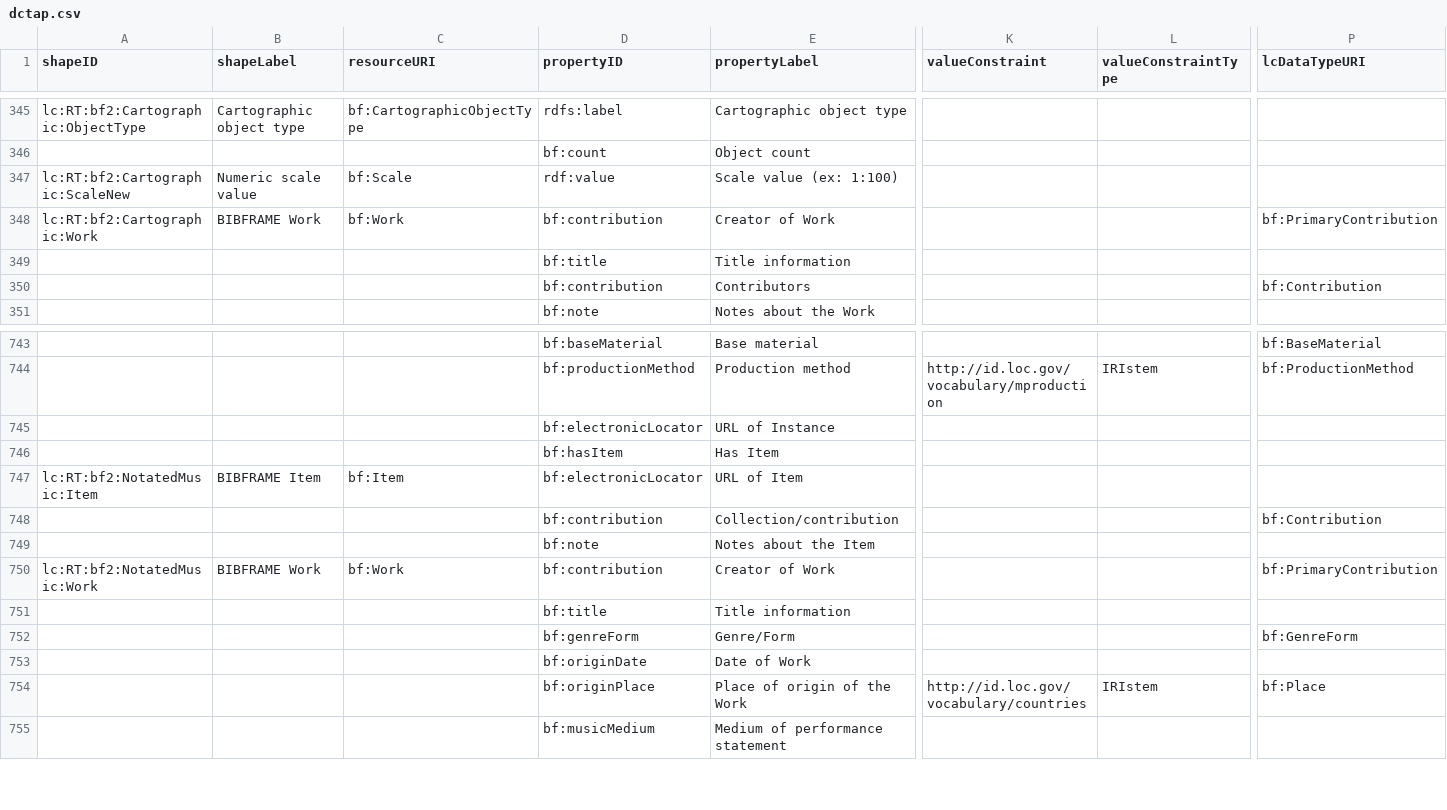
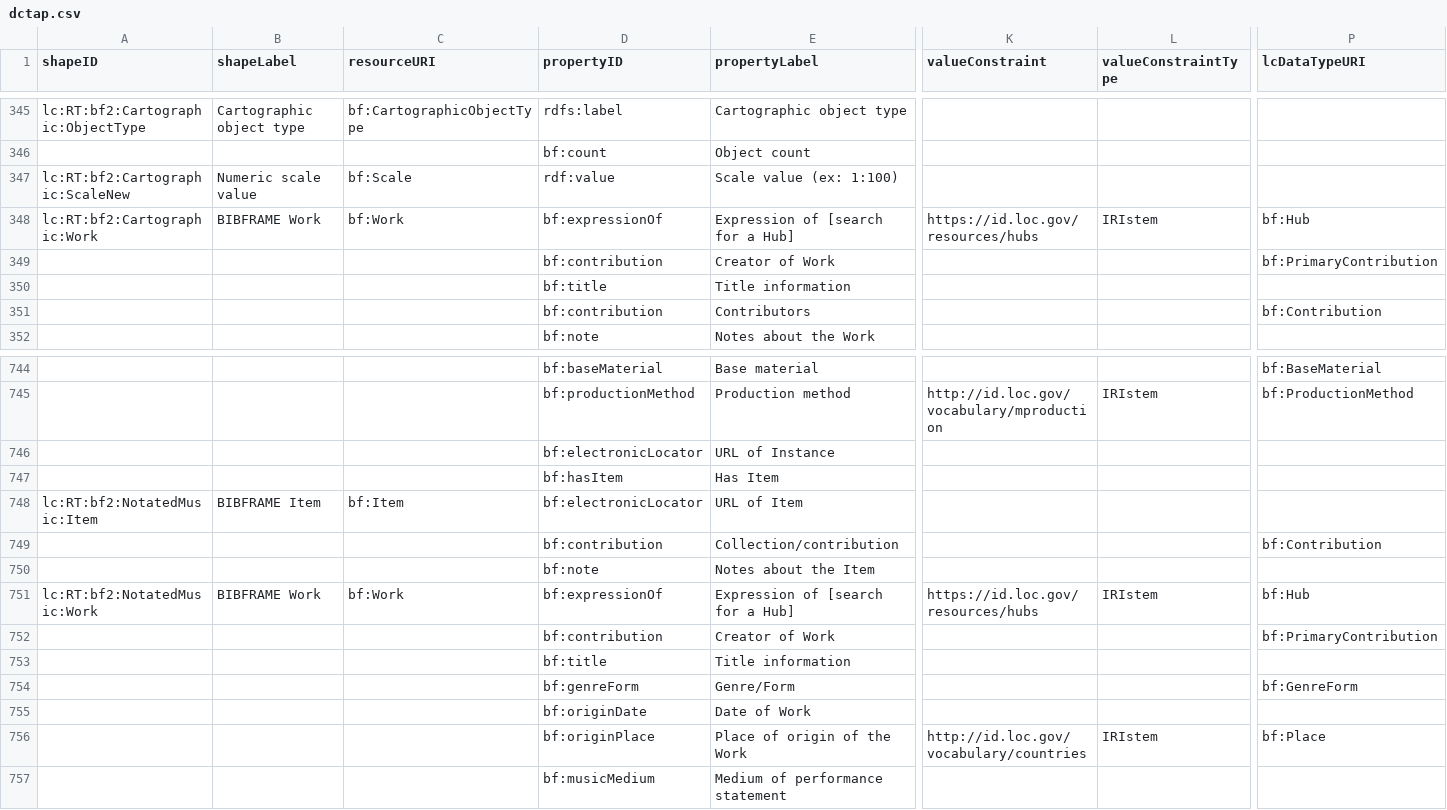
Before and after one commit to lcnetdev/marva-profiles, a CSV file: marva-prod/dctap.csv, drawn as a sheet; only a part is shown, gaps mark what is left out; addresses are those after the commit; rows hold the shown columns only; the diff names each change by its address in the sheet, - before the commit and + after, or states it on an @@ line.

Commit message:
Update MARVA profiles

```diff
--- a/marva-prod/dctap.csv
+++ b/marva-prod/dctap.csv
+row 348: lc:RT:bf2:Cartographic:Work | BIBFRAME Work | bf:Work | bf:expressionOf | Expression of [search for a Hub] | https://id.loc.gov/resources/hubs | IRIstem | bf:Hub
-A349 (shapeID): lc:RT:bf2:Cartographic:Work
+A349 (shapeID): (empty)
-B349 (shapeLabel): BIBFRAME Work
+B349 (shapeLabel): (empty)
-C349 (resourceURI): bf:Work
+C349 (resourceURI): (empty)
+row 751: lc:RT:bf2:NotatedMusic:Work | BIBFRAME Work | bf:Work | bf:expressionOf | Expression of [search for a Hub] | https://id.loc.gov/resources/hubs | IRIstem | bf:Hub
-A752 (shapeID): lc:RT:bf2:NotatedMusic:Work
+A752 (shapeID): (empty)
-B752 (shapeLabel): BIBFRAME Work
+B752 (shapeLabel): (empty)
-C752 (resourceURI): bf:Work
+C752 (resourceURI): (empty)
```
Also changed, not shown: marva-stage/dctap.csv, 4 other files.
